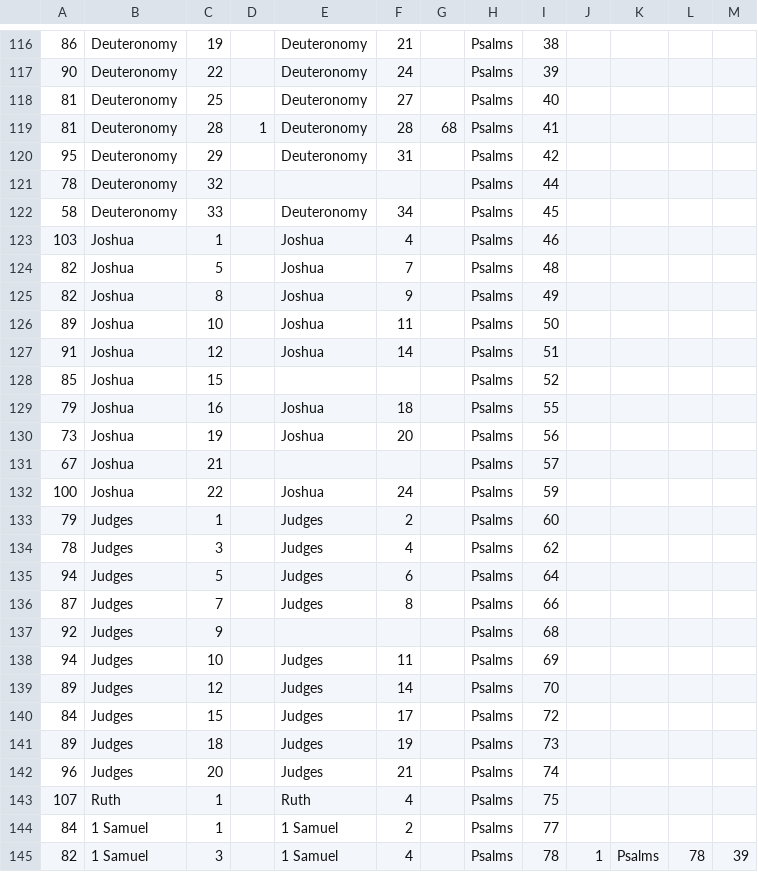
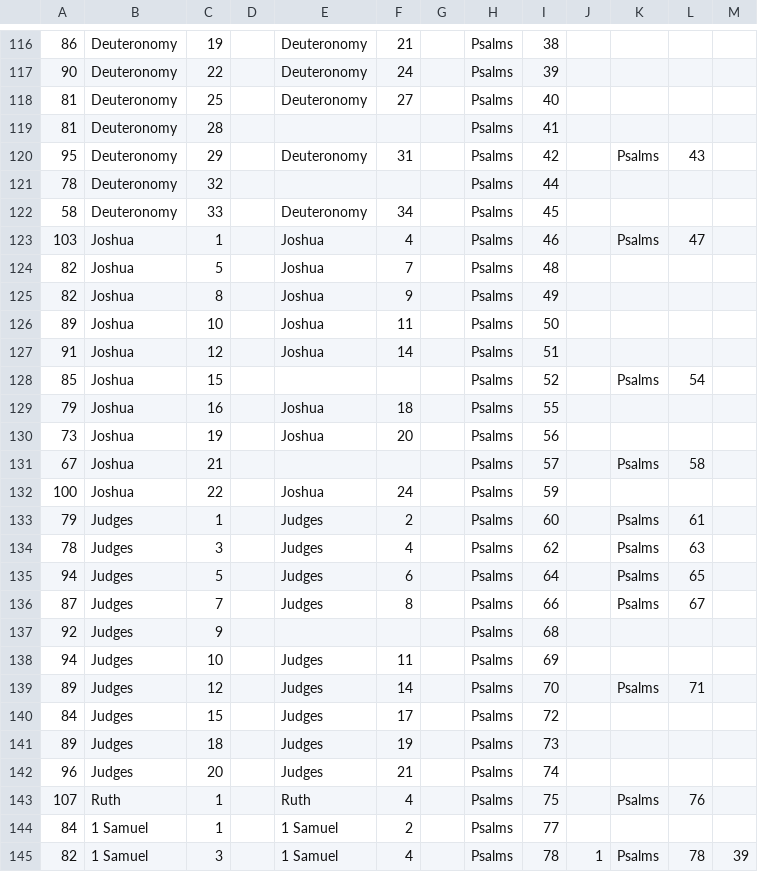
Before and after one commit to jryu/bible-reading-calendar, a CSV file: bible-reading-plans/whole-bible-in-parallel_1-year_365.csv, drawn as a sheet; only a part is shown, gaps mark what is left out; the diff covers the shown part only.

```diff
--- a/bible-reading-plans/whole-bible-in-parallel_1-year_365.csv
+++ b/bible-reading-plans/whole-bible-in-parallel_1-year_365.csv
@@ -118,7 +118,7 @@
 81,Deuteronomy,25,,Deuteronomy,27,,Psalms,40,,,,
-81,Deuteronomy,28,1,Deuteronomy,28,68,Psalms,41,,,,
-95,Deuteronomy,29,,Deuteronomy,31,,Psalms,42,,,,
+81,Deuteronomy,28,,,,,Psalms,41,,,,
+95,Deuteronomy,29,,Deuteronomy,31,,Psalms,42,,Psalms,43,
 78,Deuteronomy,32,,,,,Psalms,44,,,,
 58,Deuteronomy,33,,Deuteronomy,34,,Psalms,45,,,,
-103,Joshua,1,,Joshua,4,,Psalms,46,,,,
+103,Joshua,1,,Joshua,4,,Psalms,46,,Psalms,47,
 82,Joshua,5,,Joshua,7,,Psalms,48,,,,
@@ -127,14 +127,14 @@
 91,Joshua,12,,Joshua,14,,Psalms,51,,,,
-85,Joshua,15,,,,,Psalms,52,,,,
+85,Joshua,15,,,,,Psalms,52,,Psalms,54,
 79,Joshua,16,,Joshua,18,,Psalms,55,,,,
 73,Joshua,19,,Joshua,20,,Psalms,56,,,,
-67,Joshua,21,,,,,Psalms,57,,,,
+67,Joshua,21,,,,,Psalms,57,,Psalms,58,
 100,Joshua,22,,Joshua,24,,Psalms,59,,,,
-79,Judges,1,,Judges,2,,Psalms,60,,,,
-78,Judges,3,,Judges,4,,Psalms,62,,,,
-94,Judges,5,,Judges,6,,Psalms,64,,,,
-87,Judges,7,,Judges,8,,Psalms,66,,,,
+79,Judges,1,,Judges,2,,Psalms,60,,Psalms,61,
+78,Judges,3,,Judges,4,,Psalms,62,,Psalms,63,
+94,Judges,5,,Judges,6,,Psalms,64,,Psalms,65,
+87,Judges,7,,Judges,8,,Psalms,66,,Psalms,67,
 92,Judges,9,,,,,Psalms,68,,,,
 94,Judges,10,,Judges,11,,Psalms,69,,,,
-89,Judges,12,,Judges,14,,Psalms,70,,,,
+89,Judges,12,,Judges,14,,Psalms,70,,Psalms,71,
 84,Judges,15,,Judges,17,,Psalms,72,,,,
@@ -142,3 +142,3 @@
 96,Judges,20,,Judges,21,,Psalms,74,,,,
-107,Ruth,1,,Ruth,4,,Psalms,75,,,,
+107,Ruth,1,,Ruth,4,,Psalms,75,,Psalms,76,
 84,1 Samuel,1,,1 Samuel,2,,Psalms,77,,,,
```
Also changed, not shown: 71 edited cells elsewhere in this file, 36 other files.
